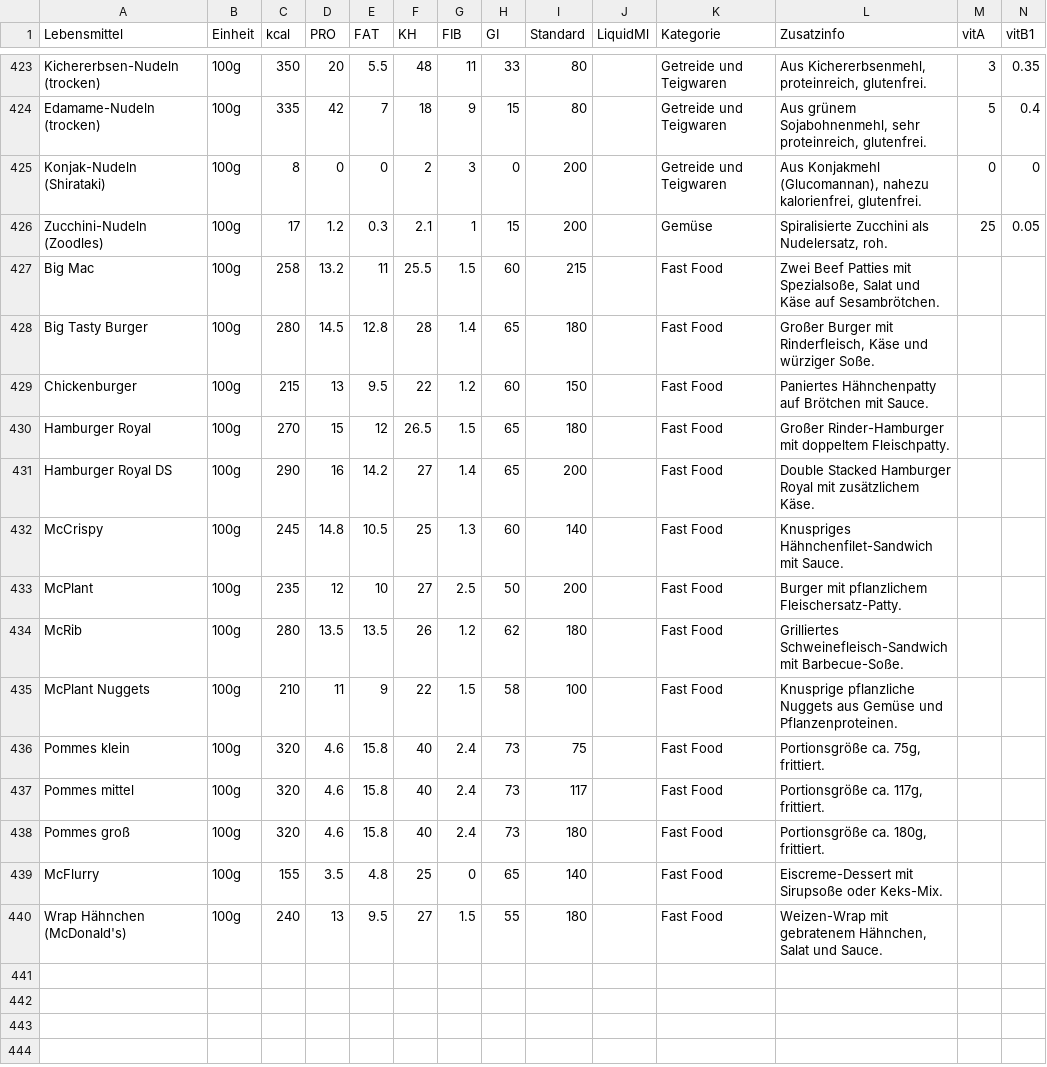
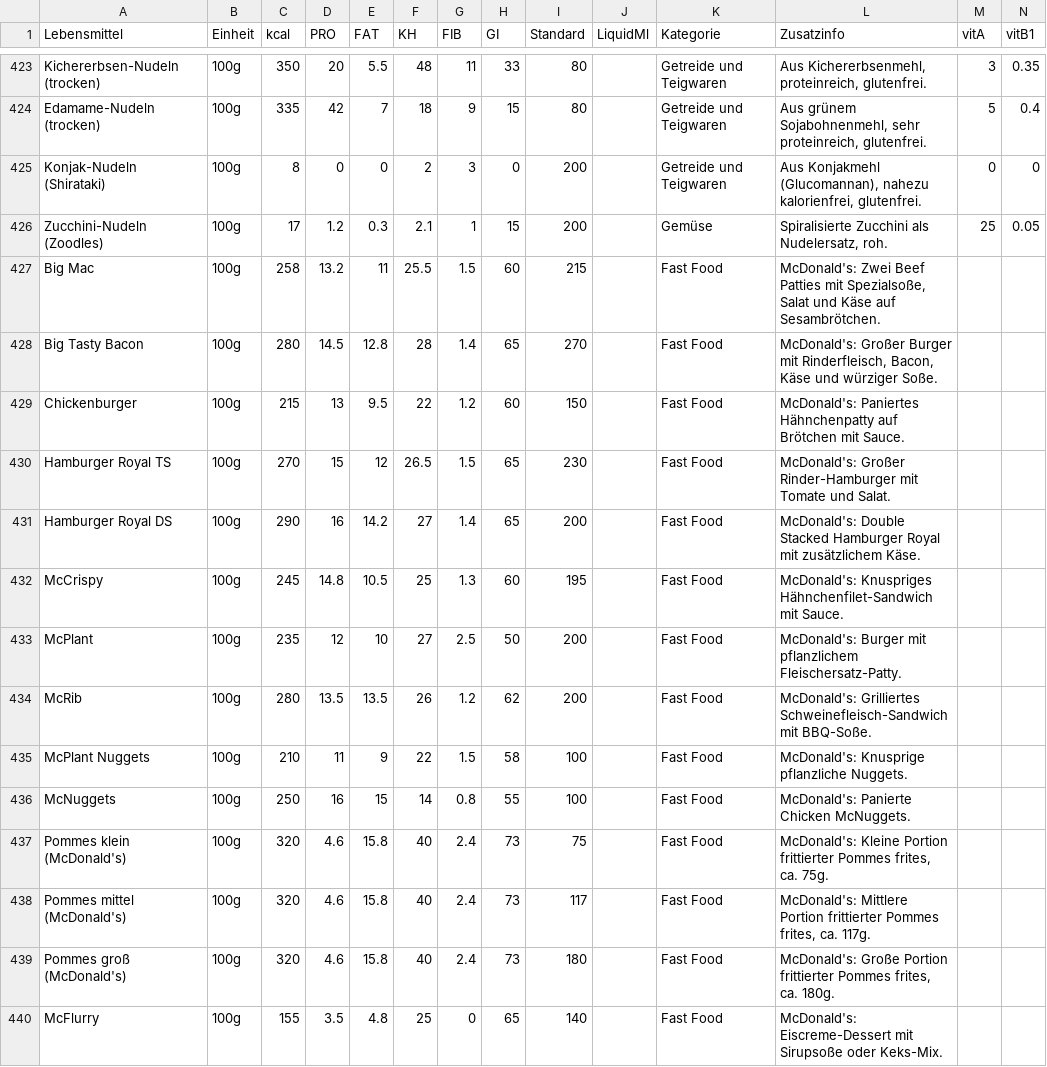
Before and after one commit to mampflogger/mampflogger, a CSV file: src/data/defaultFoods.csv, drawn as a sheet; only a part is shown, gaps mark what is left out; removed rows and columns are numbered as before the commit, all else as after; rows hold the shown columns only; the diff names each change by its address in the sheet, - before the commit and + after, or states it on an @@ line.

```diff
--- a/src/data/defaultFoods.csv
+++ b/src/data/defaultFoods.csv
-L427 (Zusatzinfo): Zwei Beef…
+L427 (Zusatzinfo): McDonald's: Zwei Beef…
-A428 (Lebensmittel): Big Tasty Burger
+A428 (Lebensmittel): Big Tasty Bacon
-I428 (Standard): 180
+I428 (Standard): 270
-L428 (Zusatzinfo): Großer Burger mit Rinderfleisch, Käse und…
+L428 (Zusatzinfo): McDonald's: Großer Burger mit Rinderfleisch, Bacon, Käse und…
-L429 (Zusatzinfo): Paniertes Hähnchenpatty…
+L429 (Zusatzinfo): McDonald's: Paniertes Hähnchenpatty…
-A430 (Lebensmittel): Hamburger Royal
+A430 (Lebensmittel): Hamburger Royal TS
-I430 (Standard): 180
+I430 (Standard): 230
-L430 (Zusatzinfo): Großer Rinder-Hamburger mit doppeltem Fleischpatty.
+L430 (Zusatzinfo): McDonald's: Großer Rinder-Hamburger mit Tomate und Salat.
-L431 (Zusatzinfo): Double Stacked…
+L431 (Zusatzinfo): McDonald's: Double Stacked…
-I432 (Standard): 140
+I432 (Standard): 195
-L432 (Zusatzinfo): Knuspriges Hähnchenfilet-Sandwich…
+L432 (Zusatzinfo): McDonald's: Knuspriges Hähnchenfilet-Sandwich…
-L433 (Zusatzinfo): Burger mit…
+L433 (Zusatzinfo): McDonald's: Burger mit…
-I434 (Standard): 180
+I434 (Standard): 200
-L434 (Zusatzinfo): Grilliertes Schweinefleisch-Sandwich mit Barbecue-Soße.
+L434 (Zusatzinfo): McDonald's: Grilliertes Schweinefleisch-Sandwich mit BBQ-Soße.
-L435 (Zusatzinfo): Knusprige pflanzliche Nuggets aus Gemüse und Pflanzenproteinen.
+L435 (Zusatzinfo): McDonald's: Knusprige pflanzliche Nuggets.
+row 436: McNuggets | 100g | 250 | 16 | 15 | 14 | 0.8 | 55 | 100 |  | Fast Food | McDonald's: Panierte Chicken McNuggets.
-A437 (Lebensmittel): Pommes klein
+A437 (Lebensmittel): Pommes klein (McDonald's)
-L437 (Zusatzinfo): Portionsgröße ca. 75g, frittiert.
+L437 (Zusatzinfo): McDonald's: Kleine Portion frittierter Pommes frites, ca. 75g.
-A438 (Lebensmittel): Pommes mittel
+A438 (Lebensmittel): Pommes mittel (McDonald's)
-L438 (Zusatzinfo): Portionsgröße ca. 117g, frittiert.
+L438 (Zusatzinfo): McDonald's: Mittlere Portion frittierter Pommes frites, ca. 117g.
-A439 (Lebensmittel): Pommes groß
+A439 (Lebensmittel): Pommes groß (McDonald's)
-L439 (Zusatzinfo): Portionsgröße ca. 180g, frittiert.
+L439 (Zusatzinfo): McDonald's: Große Portion frittierter Pommes frites, ca. 180g.
-L440 (Zusatzinfo): Eiscreme-Dessert mit…
+L440 (Zusatzinfo): McDonald's: Eiscreme-Dessert mit…
-row 440: Wrap Hähnchen (McDonald's) | 100g | 240 | 13 | 9.5 | 27 | 1.5 | 55 | 180 |  | Fast Food | Weizen-Wrap mit gebratenem Hähnchen, Salat und Sauce.
```
Also changed, not shown: 1 other file.
